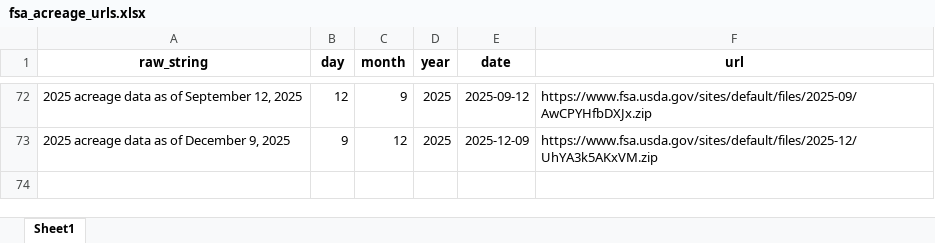
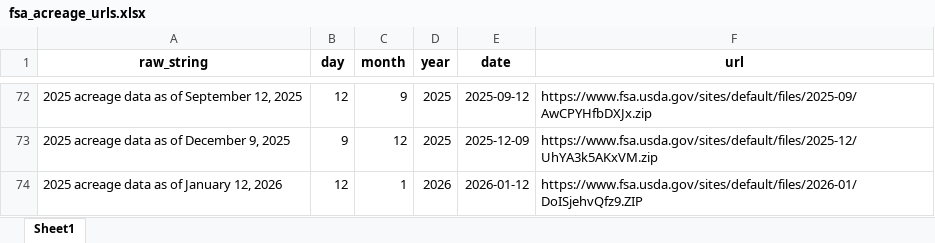
Before and after one commit to dylan-turner25/rfsa, an Excel workbook: data-raw/fsaCropAcreage/fsa_acreage_urls.xlsx, sheet Sheet1, drawn as a sheet; only a part is shown, gaps mark what is left out; values as stored, in another font and other column widths than the file's, no borders; the diff names each change by its address in the sheet, - before the commit and + after, or states it on an @@ line.

Commit message:
updating mya prices, arc co benchmarks, and acreage
updating mya prices, arc co benchmarks, and acreage

```diff
--- a/data-raw/fsaCropAcreage/fsa_acreage_urls.xlsx (sheet Sheet1)
+++ b/data-raw/fsaCropAcreage/fsa_acreage_urls.xlsx (sheet Sheet1)
+row 74: 2025 acreage data as of January 12, 2026 | 12 | 1 | 2026 | 2026-01-12 | https://www.fsa.usda.gov/sites/default/files/2026-01/DoISjehvQfz9.ZIP
```
Also changed, not shown: data-raw/fsaArcPlc/input_data/fsaMyaPrice/MYA_2025.xlsx, 7 other files.
